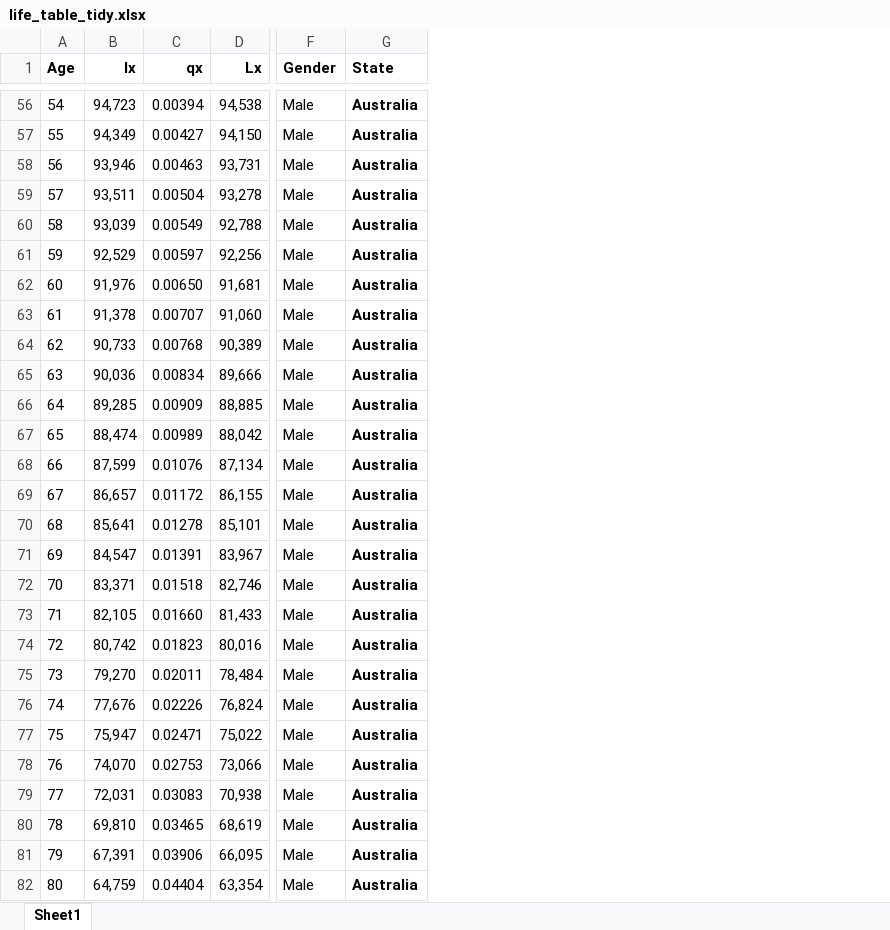
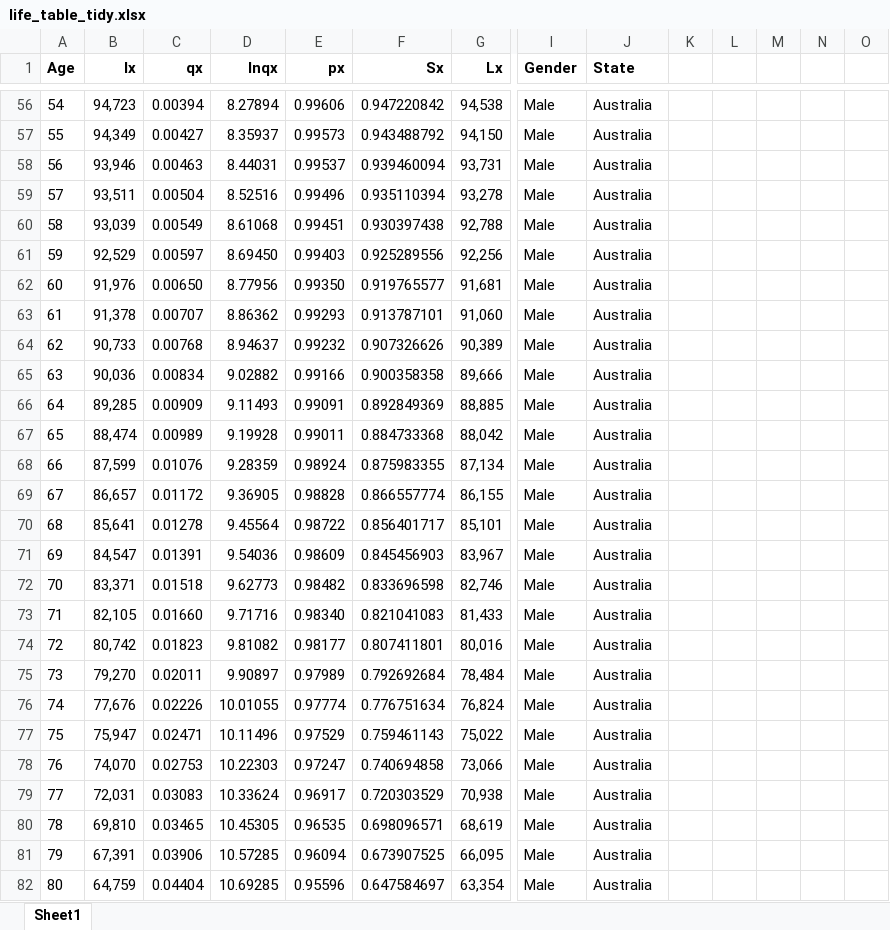
Before and after one commit to amalirajapaksha/health-data-dashboard, an Excel workbook: life_table_tidy.xlsx, sheet Sheet1, drawn as a sheet; only a part is shown, gaps mark what is left out; values as stored, in another font and other column widths than the file's, no borders; addresses are those after the commit; the diff covers the shown part only; the diff names each change by its address in the sheet, - before the commit and + after, or states it on an @@ line.

```diff
--- a/life_table_tidy.xlsx (sheet Sheet1)
+++ b/life_table_tidy.xlsx (sheet Sheet1)
+column D (lnqx), rows 56-82: 8.27894 | 8.35937 | 8.44031 | 8.52516 | 8.61068 | 8.69450 | 8.77956 | 8.86362 | 8.94637 | 9.02882 | 9.11493 | 9.19928 | 9.28359 | 9.36905 | 9.45564 | 9.54036 | 9.62773 | 9.71716 | 9.81082 | 9.90897 | 10.01055 | 10.11496 | 10.22303 | 10.33624 | 10.45305 | 10.57285 | 10.69285
+column E (px), rows 56-82: 0.99606 | 0.99573 | 0.99537 | 0.99496 | 0.99451 | 0.99403 | 0.99350 | 0.99293 | 0.99232 | 0.99166 | 0.99091 | 0.99011 | 0.98924 | 0.98828 | 0.98722 | 0.98609 | 0.98482 | 0.98340 | 0.98177 | 0.97989 | 0.97774 | 0.97529 | 0.97247 | 0.96917 | 0.96535 | 0.96094 | 0.95596
+column F (Sx), rows 56-82: 0.947220842 | 0.943488792 | 0.939460094 | 0.935110394 | 0.930397438 | 0.925289556 | 0.919765577 | 0.913787101 | 0.907326626 | 0.900358358 | 0.892849369 | 0.884733368 | 0.875983355 | 0.866557774 | 0.856401717 | 0.845456903 | 0.833696598 | 0.821041083 | 0.807411801 | 0.792692684 | 0.776751634 | 0.759461143 | 0.740694858 | 0.720303529 | 0.698096571 | 0.673907525 | 0.647584697
+column K, empty
+column L, empty
+column M, empty
+column N, empty
+column O, empty
-J56:J82 bold: on
+J56:J82 bold: off
```
Also changed, not shown: cell formats elsewhere in this sheet, 1 other file.
